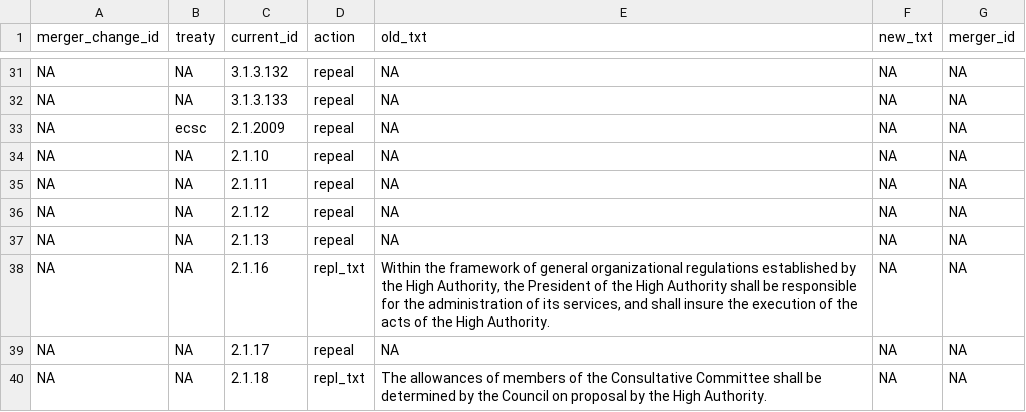
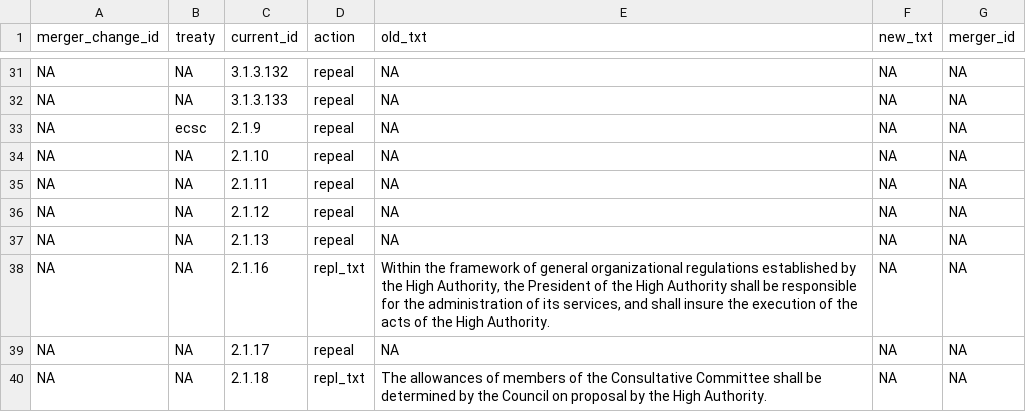
Before and after one commit to jkortner/eulaw, a CSV file: data/merger_changes.csv, drawn as a sheet; only a part is shown, gaps mark what is left out.

```diff
--- a/data/merger_changes.csv
+++ b/data/merger_changes.csv
@@ -32,3 +32,3 @@ NA,NA,3.1.3.132,repeal,NA,NA,NA
 NA,NA,3.1.3.133,repeal,NA,NA,NA
-NA,ecsc,2.1.2009,repeal,NA,NA,NA
+NA,ecsc,2.1.9,repeal,NA,NA,NA
 NA,NA,2.1.10,repeal,NA,NA,NA
```
Also changed, not shown: 3 other files.
